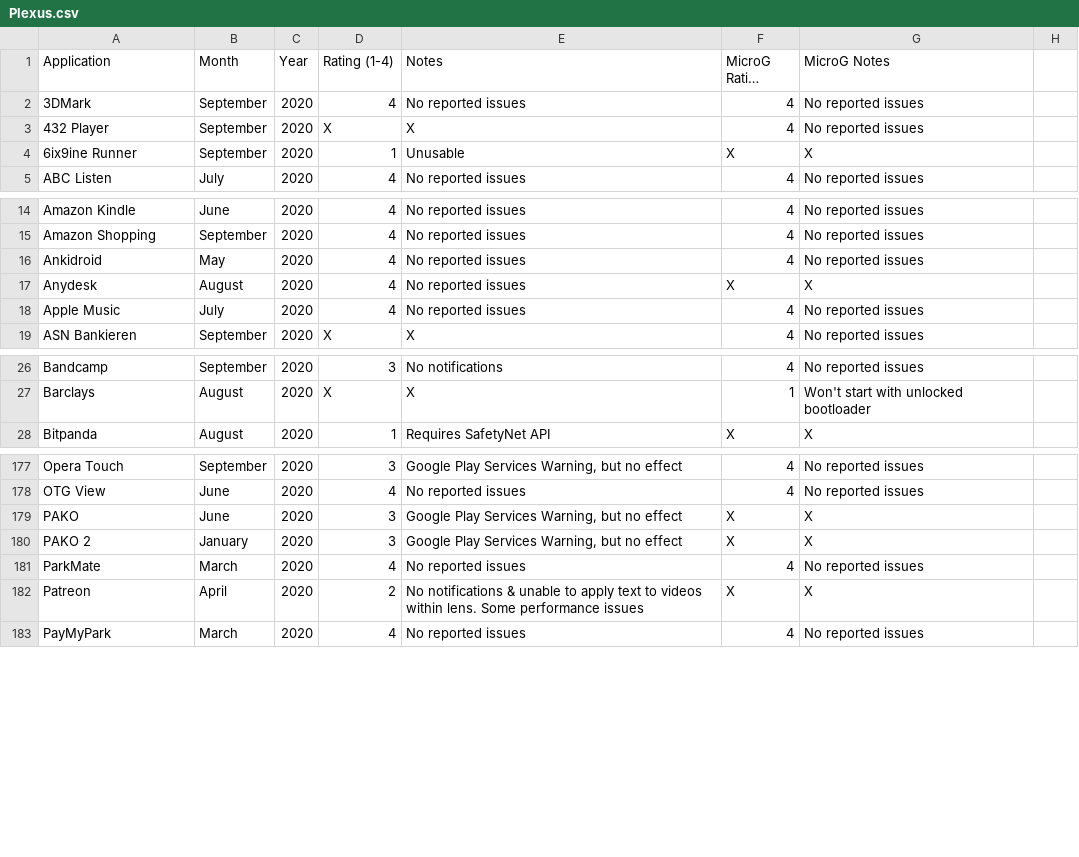
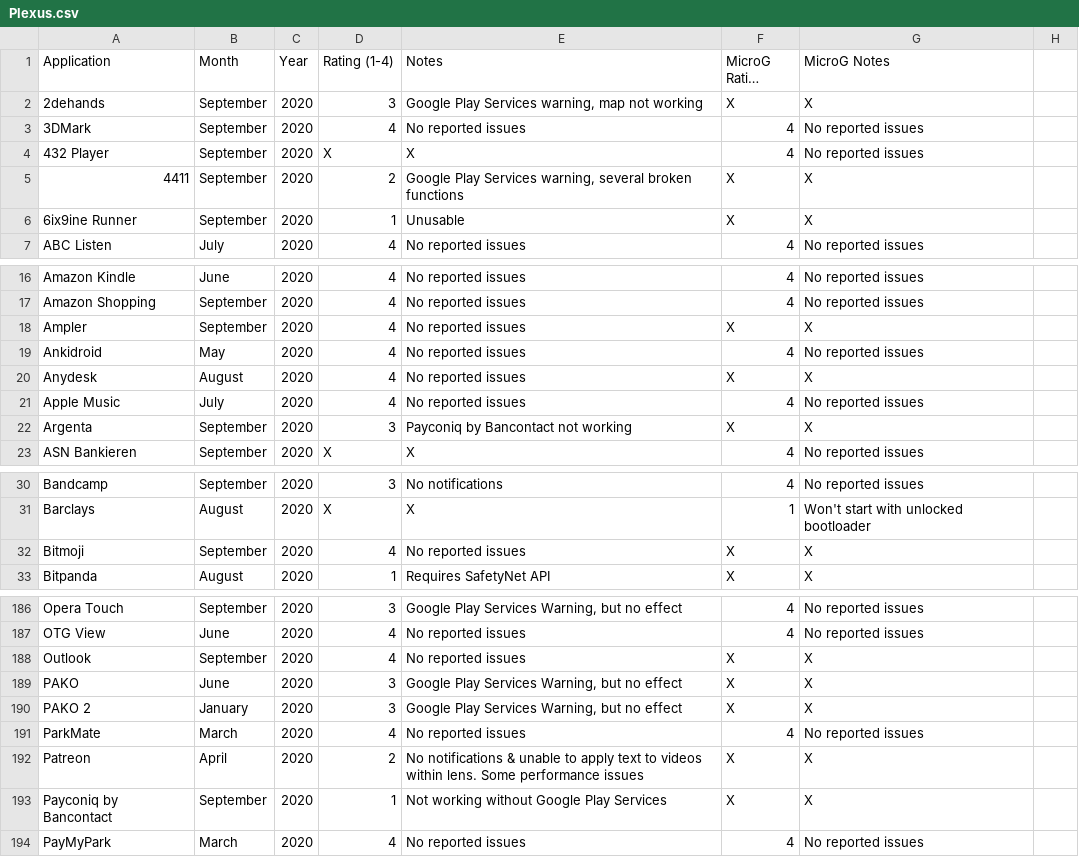
Before and after one commit to techlore/plexus, a CSV file: src/data/Plexus.csv, drawn as a sheet; only a part is shown, gaps mark what is left out; long unchanged cells end in …; the diff covers the shown part only; the diff names each change by its address in the sheet, - before the commit and + after, or states it on an @@ line.

```diff
--- a/src/data/Plexus.csv
+++ b/src/data/Plexus.csv
+row 2: 2dehands | September | 2020 | 3 | Google Play Services warning, map not working | X | X
+row 5: 4411 | September | 2020 | 2 | Google Play Services warning, several broken functions | X | X
+row 18: Ampler | September | 2020 | 4 | No reported issues | X | X
+row 22: Argenta | September | 2020 | 3 | Payconiq by Bancontact not working | X | X
+row 32: Bitmoji | September | 2020 | 4 | No reported issues | X | X
+row 188: Outlook | September | 2020 | 4 | No reported issues | X | X
+row 193: Payconiq by Bancontact | September | 2020 | 1 | Not working without Google Play Services | X | X
```
Also changed, not shown: 12 added rows, 2 removed rows and 5 edited cells elsewhere in this file.
